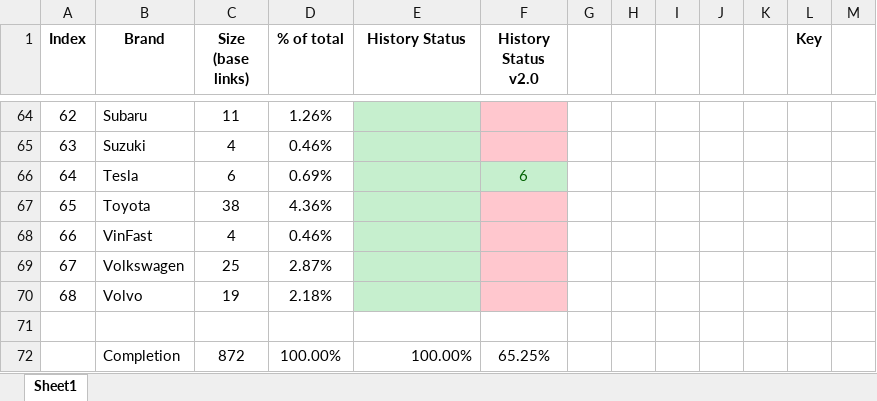
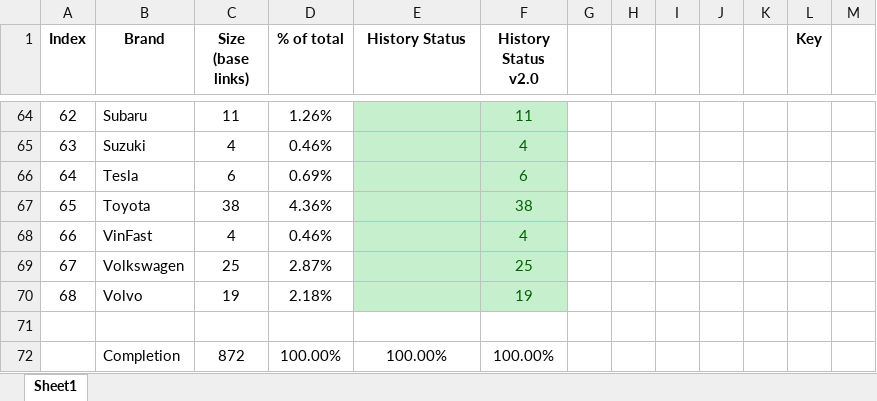
Before and after one commit to petermatts/CarStats, an Excel workbook: Docs/HistoryScrapeStatus.xlsx, sheet Sheet1, drawn as a sheet; only a part is shown, gaps mark what is left out; values as stored, in another font and other column widths than the file's, no borders; the diff covers the shown part only; the diff names each change by its address in the sheet, - before the commit and + after, or states it on an @@ line.

```diff
--- a/Docs/HistoryScrapeStatus.xlsx (sheet Sheet1)
+++ b/Docs/HistoryScrapeStatus.xlsx (sheet Sheet1)
-F64:F65 fill: #FFC7CE
+F64:F65 fill: #C6EFCE
-F64 (History Status v2.0): (empty)
+F64 (History Status v2.0): 11
-F65 (History Status v2.0): (empty)
+F65 (History Status v2.0): 4
-F67 (History Status v2.0): (empty)
+F67 (History Status v2.0): 38
-F67:F70 fill: #FFC7CE
+F67:F70 fill: #C6EFCE
-F68 (History Status v2.0): (empty)
+F68 (History Status v2.0): 4
-F69 (History Status v2.0): (empty)
+F69 (History Status v2.0): 25
-F70 (History Status v2.0): (empty)
+F70 (History Status v2.0): 19
-E72 alignment: right
+E72 alignment: center
-F72 (History Status v2.0): 65.25%
+F72 (History Status v2.0): 100.00%
```
Also changed, not shown: 24 edited cells and cell formats elsewhere in this sheet, 27 other files.
